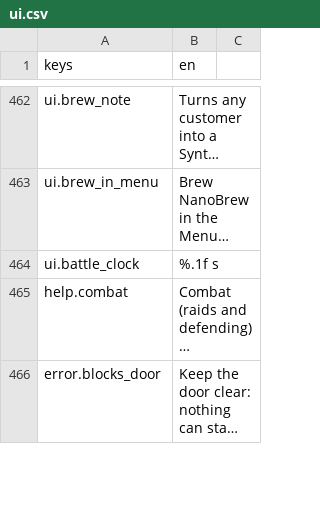
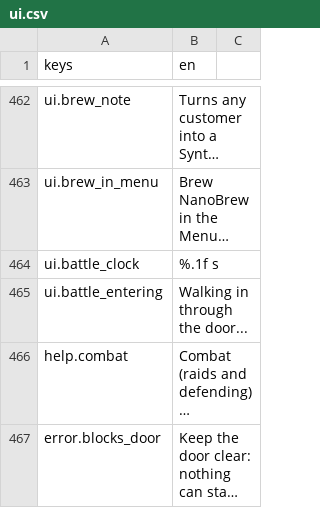
Before and after one commit to KoraWolF/cafe-sim-game, a CSV file: locale/ui.csv, drawn as a sheet; only a part is shown, gaps mark what is left out; long unchanged cells end in …; the diff names each change by its address in the sheet, - before the commit and + after, or states it on an @@ line.

```diff
--- a/locale/ui.csv
+++ b/locale/ui.csv
+row 465: ui.battle_entering | Walking in through the door...
```
Also changed, not shown: 8 other files.
